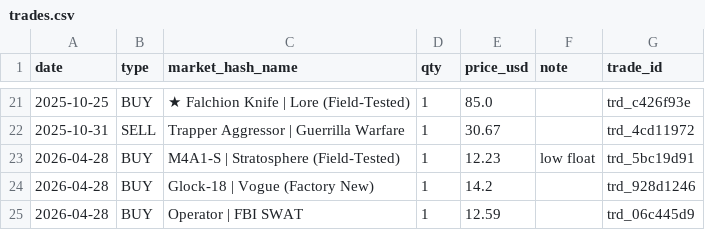
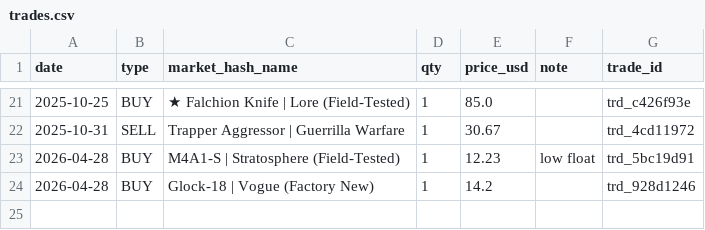
Before and after one commit to pierreledophin/cs2portfolio, a CSV file: data/pierre/trades.csv, drawn as a sheet; only a part is shown, gaps mark what is left out; the diff names each change by its address in the sheet, - before the commit and + after, or states it on an @@ line.

Commit message:
delete trade trd_06c445d9

```diff
--- a/data/pierre/trades.csv
+++ b/data/pierre/trades.csv
-row 25: 2026-04-28 | BUY | Operator | FBI SWAT | 1 | 12.59 |  | trd_06c445d9
```
